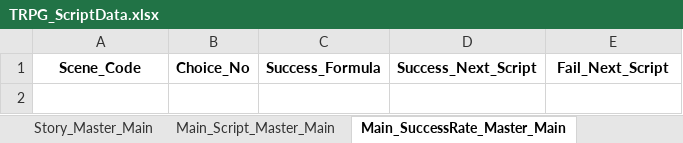
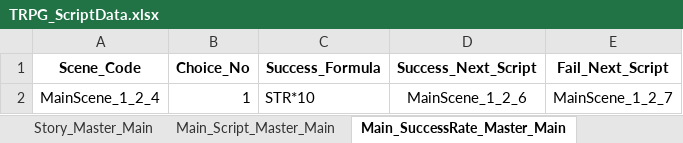
Before and after one commit to SoyCkicken/Adventure, an Excel workbook: JsonFile/Assets/ExcelFiles/TRPG_ScriptData.xlsx, sheet Main_SuccessRate_Master_Main, drawn as a sheet; values as stored, in another font and other column widths than the file's, no borders; the diff names each change by its address in the sheet, - before the commit and + after, or states it on an @@ line.

```diff
--- a/JsonFile/Assets/ExcelFiles/TRPG_ScriptData.xlsx (sheet Main_SuccessRate_Master_Main)
+++ b/JsonFile/Assets/ExcelFiles/TRPG_ScriptData.xlsx (sheet Main_SuccessRate_Master_Main)
+row 2: MainScene_1_2_4 | 1 | STR*10 | MainScene_1_2_6 | MainScene_1_2_7
```
Also changed, not shown: sheet Main_Script_Master_Main, JsonFile/Assets/ExcelFiles/TRPG_EventScriptData.xlsx, 22 other files.
